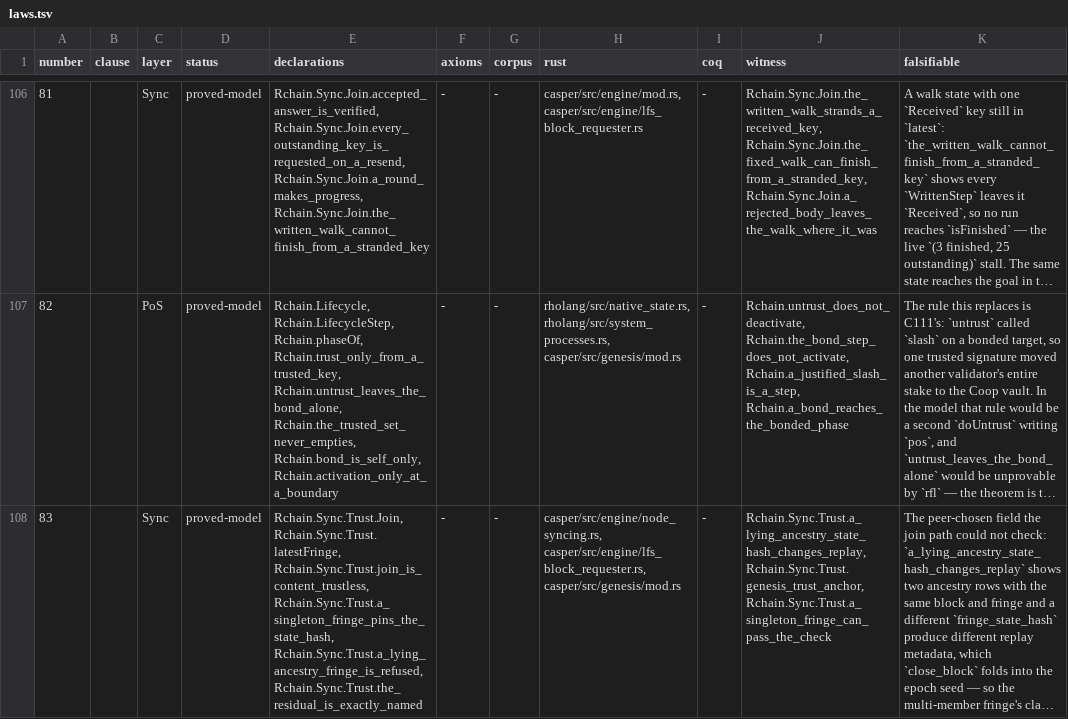
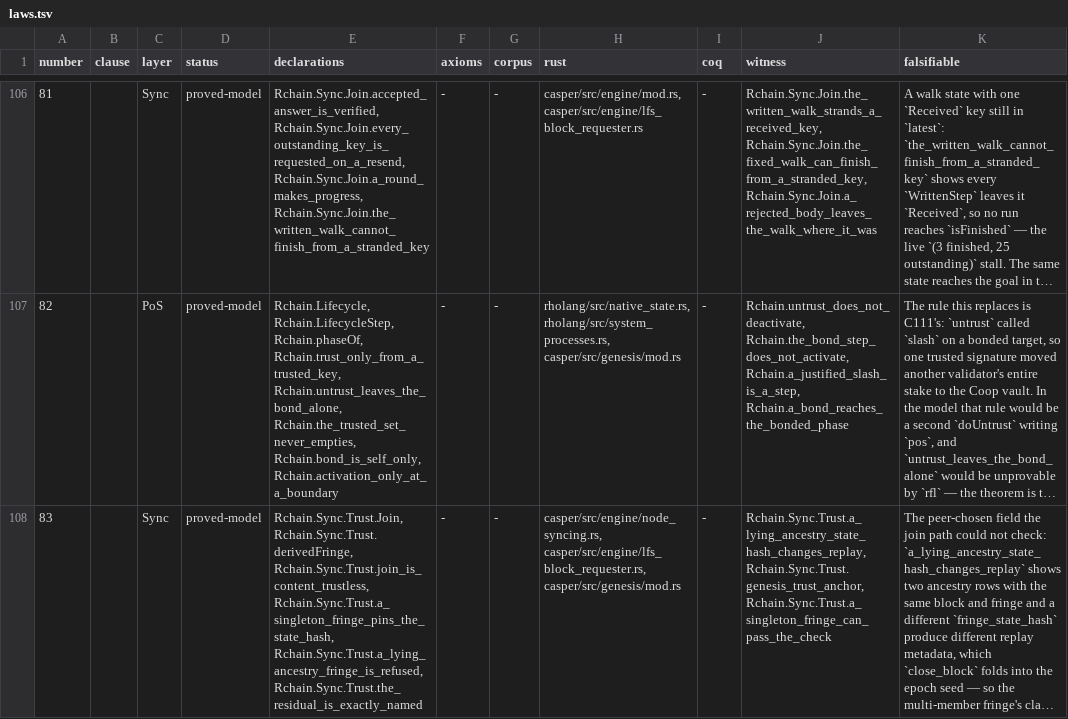
Before and after one commit to aixaria0/rchain-rust, a TSV file: spec/laws.tsv, drawn as a sheet; only a part is shown, gaps mark what is left out; long unchanged cells end in …; the diff names each change by its address in the sheet, - before the commit and + after, or states it on an @@ line.

```diff
--- a/spec/laws.tsv
+++ b/spec/laws.tsv
-E108 (declarations): Rchain.Sync.Trust.Join, Rchain.Sync.Trust.latestFringe, Rchain.Sync.Trust.join_is_content_trustless, Rchain.Sync.Trust.a_singleton_fringe_pins_the_state_hash,…
+E108 (declarations): Rchain.Sync.Trust.Join, Rchain.Sync.Trust.derivedFringe, Rchain.Sync.Trust.join_is_content_trustless, Rchain.Sync.Trust.a_singleton_fringe_pins_the_state_hash,…
```
Also changed, not shown: 8 other files.
